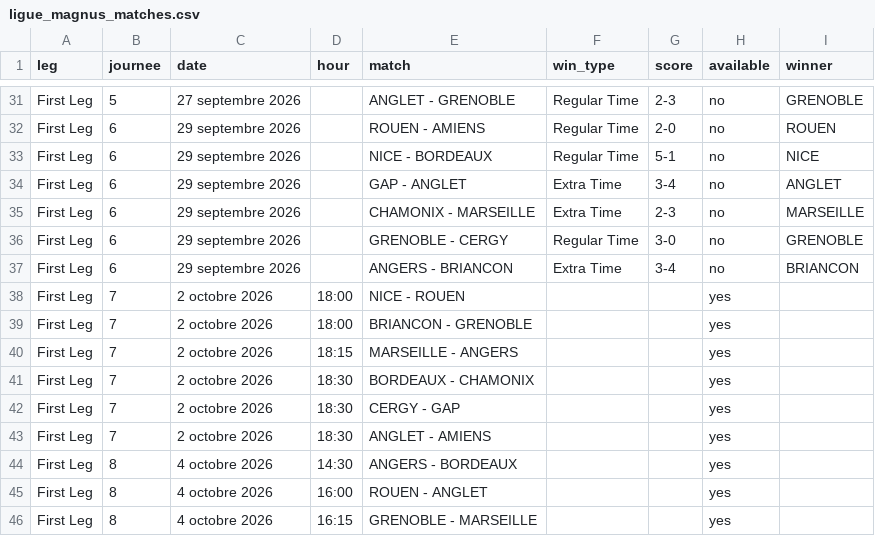
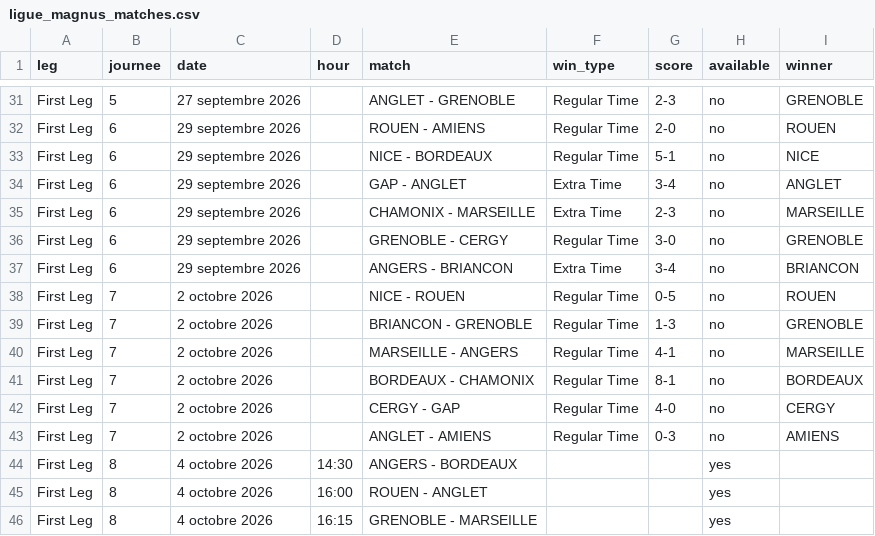
Before and after one commit to MauriceToast/Python_main, a CSV file: ligue_magnus_matches.csv, drawn as a sheet; only a part is shown, gaps mark what is left out.

```diff
--- a/ligue_magnus_matches.csv
+++ b/ligue_magnus_matches.csv
@@ -37,8 +37,8 @@ First Leg,6,29 septembre 2026,,GRENOBLE - CERGY,Regular Time,3-0,no,GRENOBLE
 First Leg,6,29 septembre 2026,,ANGERS - BRIANCON,Extra Time,3-4,no,BRIANCON
-First Leg,7,2 octobre 2026,18:00,NICE - ROUEN,,,yes,
-First Leg,7,2 octobre 2026,18:00,BRIANCON - GRENOBLE,,,yes,
-First Leg,7,2 octobre 2026,18:15,MARSEILLE - ANGERS,,,yes,
-First Leg,7,2 octobre 2026,18:30,BORDEAUX - CHAMONIX,,,yes,
-First Leg,7,2 octobre 2026,18:30,CERGY - GAP,,,yes,
-First Leg,7,2 octobre 2026,18:30,ANGLET - AMIENS,,,yes,
+First Leg,7,2 octobre 2026,,NICE - ROUEN,Regular Time,0-5,no,ROUEN
+First Leg,7,2 octobre 2026,,BRIANCON - GRENOBLE,Regular Time,1-3,no,GRENOBLE
+First Leg,7,2 octobre 2026,,MARSEILLE - ANGERS,Regular Time,4-1,no,MARSEILLE
+First Leg,7,2 octobre 2026,,BORDEAUX - CHAMONIX,Regular Time,8-1,no,BORDEAUX
+First Leg,7,2 octobre 2026,,CERGY - GAP,Regular Time,4-0,no,CERGY
+First Leg,7,2 octobre 2026,,ANGLET - AMIENS,Regular Time,0-3,no,AMIENS
 First Leg,8,4 octobre 2026,14:30,ANGERS - BORDEAUX,,,yes,
```
